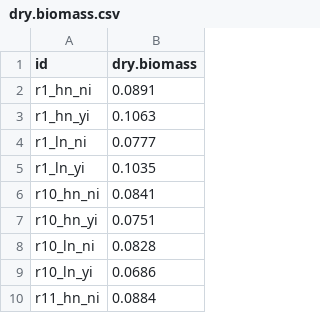
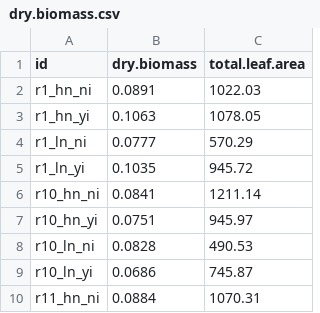
Before and after one commit to eaperkowski/NxI_soybean_phys, a CSV file: data/dry.biomass.csv, drawn as a sheet; only a part is shown; the diff names each change by its address in the sheet, - before the commit and + after, or states it on an @@ line.

Commit message:
add total leaf area data to dry.biomass.csv

```diff
--- a/data/dry.biomass.csv
+++ b/data/dry.biomass.csv
+column C (total.leaf.area), rows 2-10: 1022.03 | 1078.05 | 570.29 | 945.72 | 1211.14 | 945.97 | 490.53 | 745.87 | 1070.31
```
